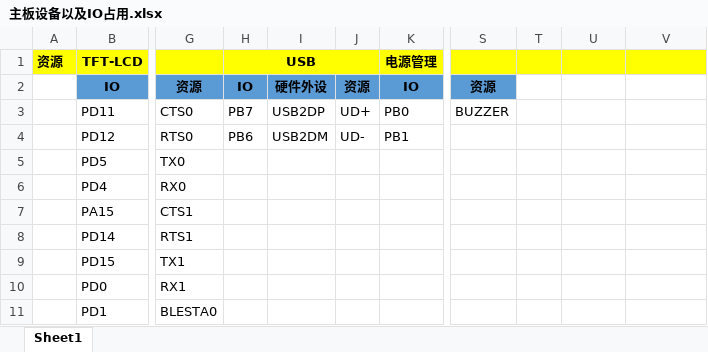
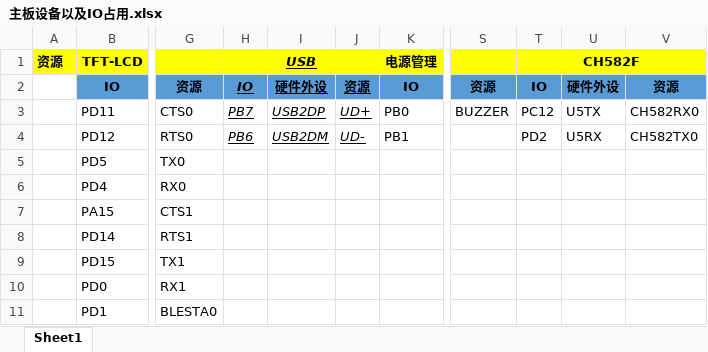
Before and after one commit to ZexinLiang/WearableGasDetect, an Excel workbook: 主板设备以及IO占用.xlsx, sheet Sheet1, drawn as a sheet; only a part is shown, gaps mark what is left out; values as stored, in another font and other column widths than the file's, no borders; the diff names each change by its address in the sheet, - before the commit and + after, or states it on an @@ line.

Commit message:
renew io map

```diff
--- a/主板设备以及IO占用.xlsx (sheet Sheet1)
+++ b/主板设备以及IO占用.xlsx (sheet Sheet1)
@@ H1 italic: off → on, underline: off → on @@
-T1: (empty)
+T1: CH582F
+T1:V1 merged
@@ H2:J4 italic: off → on, underline: off → on @@
-T2 (CH582F): (empty)
+T2 (CH582F): IO
-T2:V2 fill: none
+T2:V2 fill: #5B9BD5
-U2: (empty)
+U2: 硬件外设
-V2: (empty)
+V2: 资源
-T3 (CH582F): (empty)
+T3 (CH582F): PC12
-U3: (empty)
+U3: U5TX
-V3: (empty)
+V3: CH582RX0
-T4 (CH582F): (empty)
+T4 (CH582F): PD2
-U4: (empty)
+U4: U5RX
-V4: (empty)
+V4: CH582TX0
```
